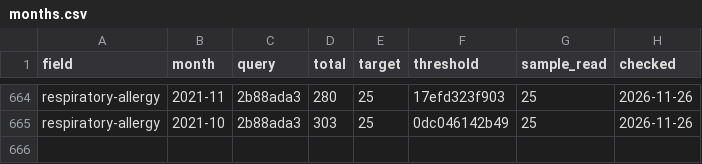
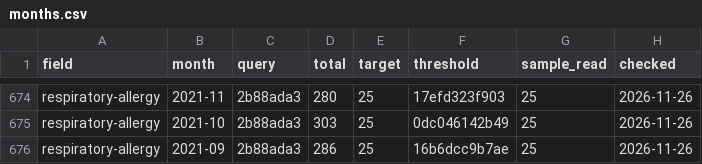
Before and after one commit to nfdi4health/datashield-function-ideas, a CSV file: literature-watch/data/months.csv, drawn as a sheet; only a part is shown, gaps mark what is left out; the diff covers the shown part only; the diff names each change by its address in the sheet, - before the commit and + after, or states it on an @@ line.

```diff
--- a/literature-watch/data/months.csv
+++ b/literature-watch/data/months.csv
+row 676: respiratory-allergy | 2021-09 | 2b88ada3 | 286 | 25 | 16b6dcc9b7ae | 25 | 2026-11-26
```
Also changed, not shown: 10 added rows and 1 edited cell elsewhere in this file, 2 other files.
